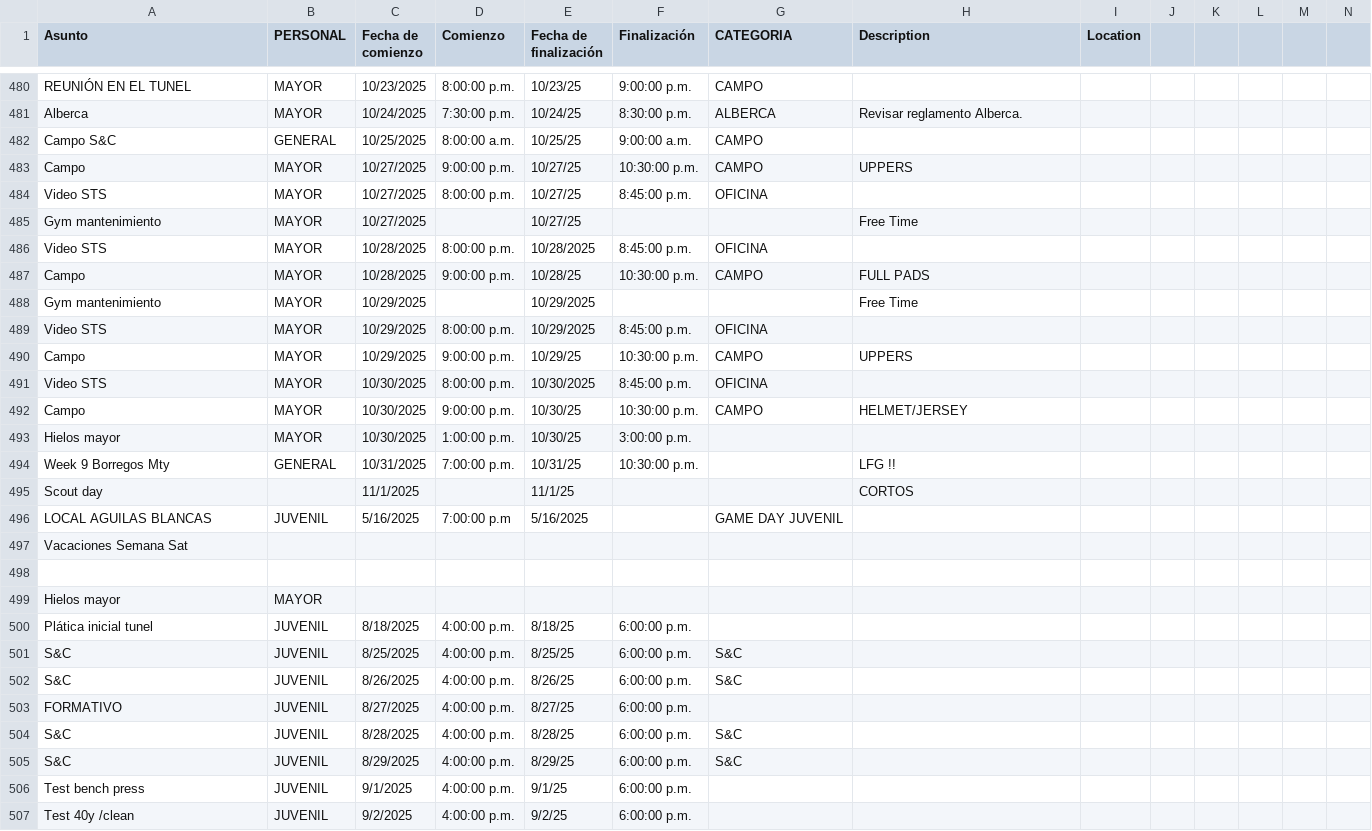
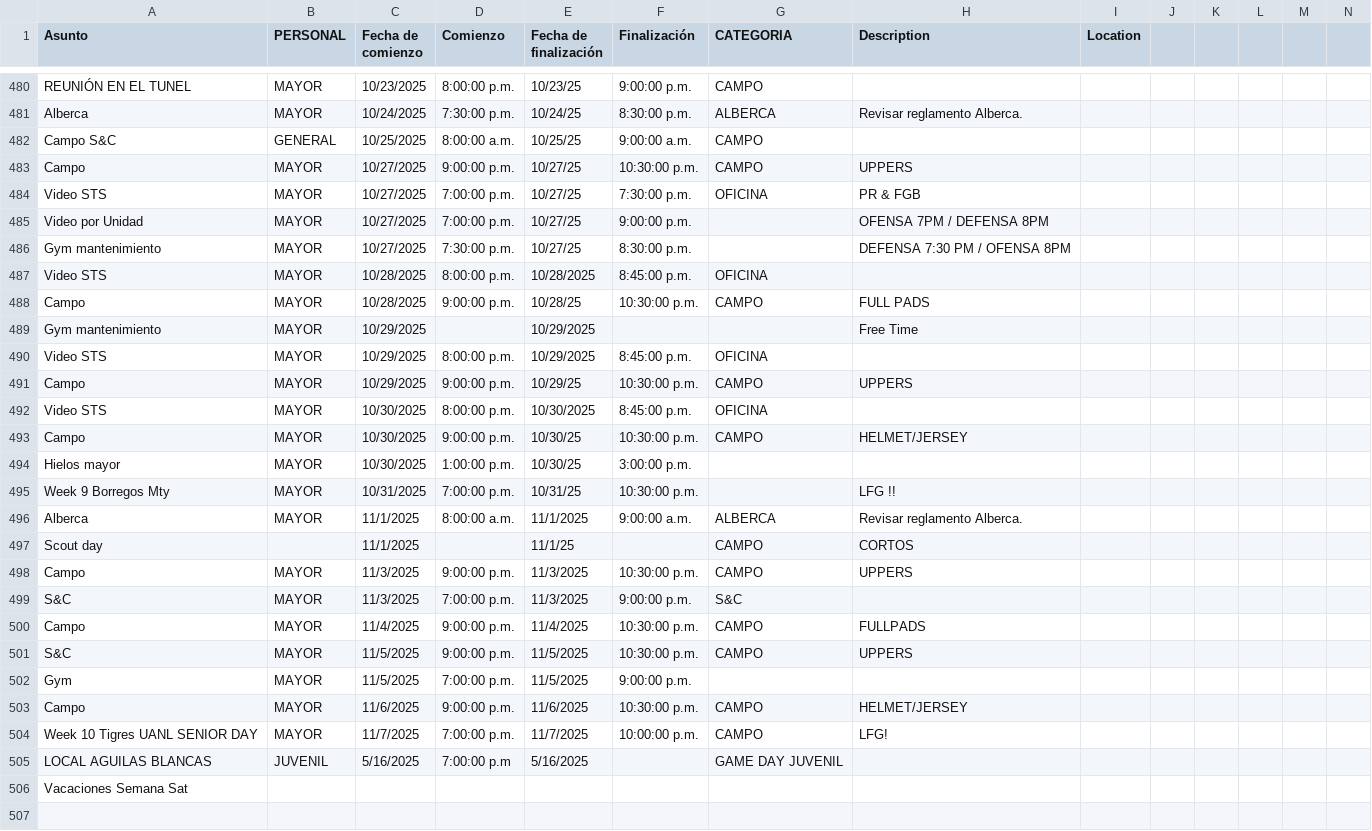
Before and after one commit to zagalseb/APPSVG, a TSV file: data.tsv, drawn as a sheet; only a part is shown, gaps mark what is left out; the shorter side is filled out with more unchanged rows; addresses are those after the commit; rows hold the shown columns only; the diff names each change by its address in the sheet, - before the commit and + after, or states it on an @@ line.

Commit message:
Add files via upload

```diff
--- a/data.tsv
+++ b/data.tsv
-D484 (Comienzo): 8:00:00 p.m.
+D484 (Comienzo): 7:00:00 p.m.
-F484 (Finalización): 8:45:00 p.m.
+F484 (Finalización): 7:30:00 p.m.
-H484 (Description): (empty)
+H484 (Description): PR & FGB
+row 485: Video por Unidad | MAYOR | 10/27/2025 | 7:00:00 p.m. | 10/27/25 | 9:00:00 p.m. |  | OFENSA 7PM / DEFENSA 8PM
-D486 (Comienzo): (empty)
+D486 (Comienzo): 7:30:00 p.m.
-F486 (Finalización): (empty)
+F486 (Finalización): 8:30:00 p.m.
-H486 (Description): Free Time
+H486 (Description): DEFENSA 7:30 PM / OFENSA 8PM
-B495 (PERSONAL): GENERAL
+B495 (PERSONAL): MAYOR
+row 496: Alberca | MAYOR | 11/1/2025 | 8:00:00 a.m. | 11/1/2025 | 9:00:00 a.m. | ALBERCA | Revisar reglamento Alberca.
-G497 (CATEGORIA): (empty)
+G497 (CATEGORIA): CAMPO
+row 498: Campo | MAYOR | 11/3/2025 | 9:00:00 p.m. | 11/3/2025 | 10:30:00 p.m. | CAMPO | UPPERS
+row 499: S&C | MAYOR | 11/3/2025 | 7:00:00 p.m. | 11/3/2025 | 9:00:00 p.m. | S&C
+row 500: Campo | MAYOR | 11/4/2025 | 9:00:00 p.m. | 11/4/2025 | 10:30:00 p.m. | CAMPO | FULLPADS
+row 501: S&C | MAYOR | 11/5/2025 | 9:00:00 p.m. | 11/5/2025 | 10:30:00 p.m. | CAMPO | UPPERS
+row 502: Gym | MAYOR | 11/5/2025 | 7:00:00 p.m. | 11/5/2025 | 9:00:00 p.m.
+row 503: Campo | MAYOR | 11/6/2025 | 9:00:00 p.m. | 11/6/2025 | 10:30:00 p.m. | CAMPO | HELMET/JERSEY
+row 504: Week 10 Tigres UANL SENIOR DAY | MAYOR | 11/7/2025 | 7:00:00 p.m. | 11/7/2025 | 10:00:00 p.m. | CAMPO | LFG!
```
